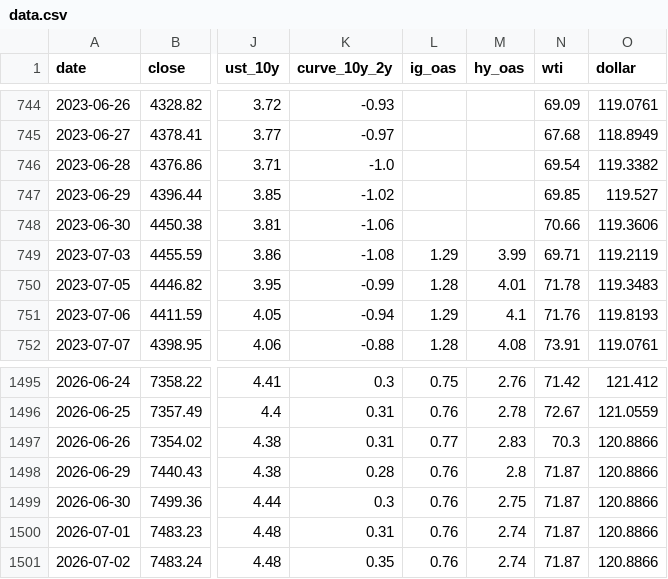
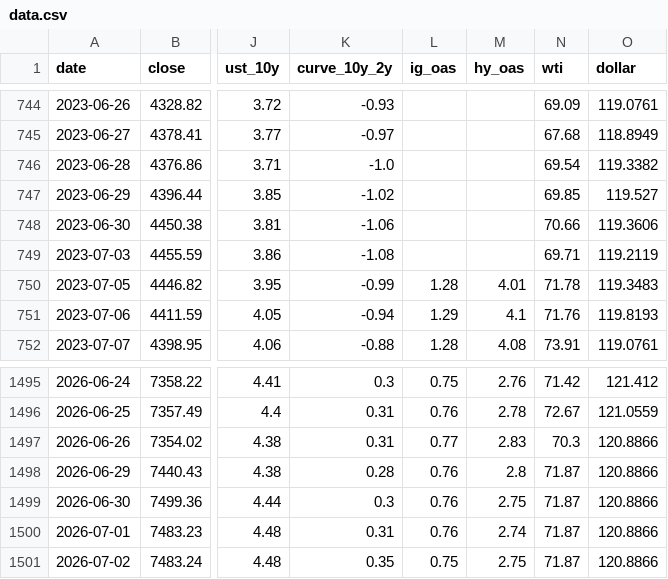
Before and after one commit to rbarrios815/rfup-public-market-signal-lab, a CSV file: docs/data/data.csv, drawn as a sheet; only a part is shown, gaps mark what is left out; the diff names each change by its address in the sheet, - before the commit and + after, or states it on an @@ line.

```diff
--- a/docs/data/data.csv
+++ b/docs/data/data.csv
-L749 (ig_oas): 1.29
+L749 (ig_oas): (empty)
-M749 (hy_oas): 3.99
+M749 (hy_oas): (empty)
-L1501 (ig_oas): 0.76
+L1501 (ig_oas): 0.75
-M1501 (hy_oas): 2.74
+M1501 (hy_oas): 2.75
```
Also changed, not shown: docs/data/backtest.csv, docs/data/predictions.csv, 3 other files.
